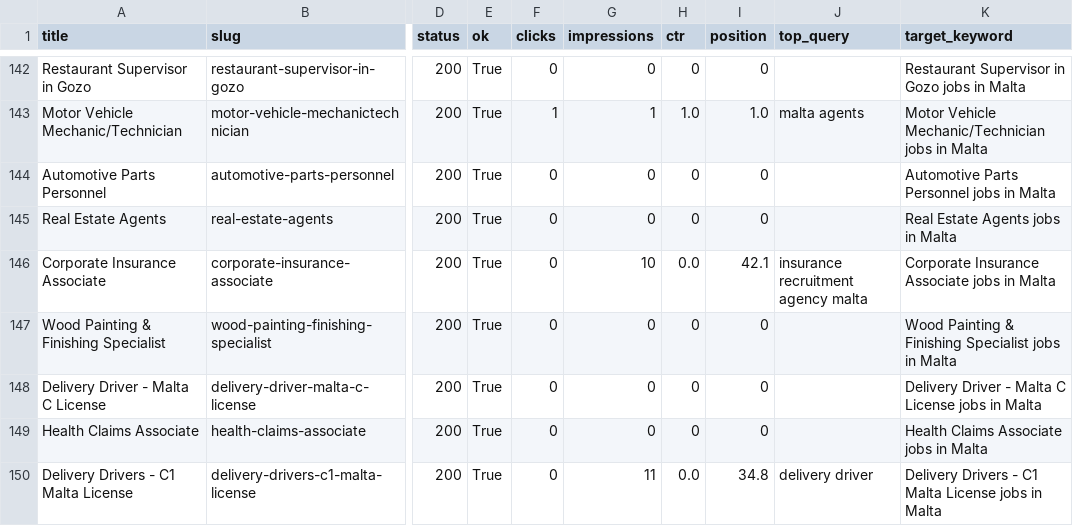
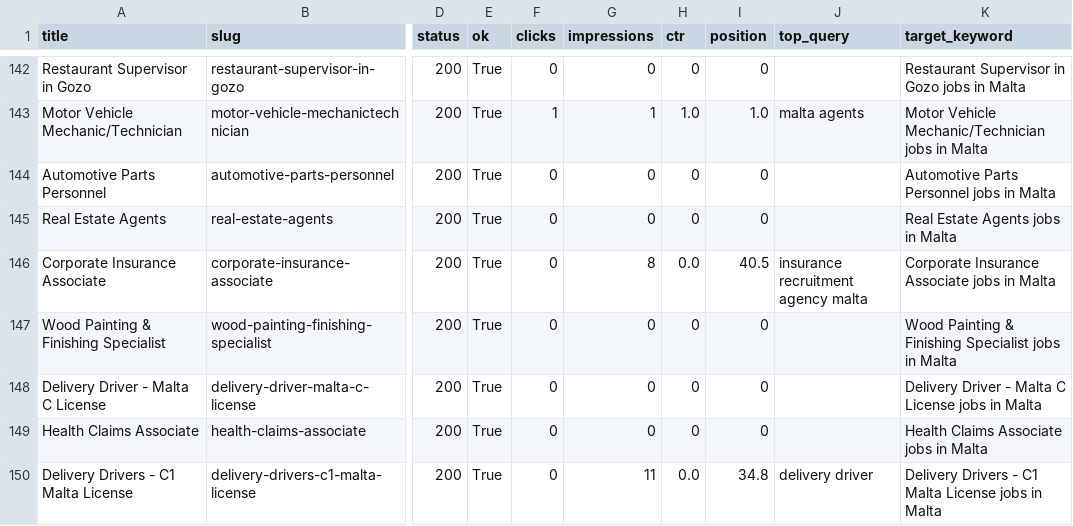
Before and after one commit to sofyanebarakat-beep/OutreachRecruitment-Jobs-in-Malta, a CSV file: reports/gsc_search_performance.csv, drawn as a sheet; only a part is shown, gaps mark what is left out; the diff covers the shown part only; the diff names each change by its address in the sheet, - before the commit and + after, or states it on an @@ line.

```diff
--- a/reports/gsc_search_performance.csv
+++ b/reports/gsc_search_performance.csv
-G146 (impressions): 10
+G146 (impressions): 8
-I146 (position): 42.1
+I146 (position): 40.5
```
Also changed, not shown: 37 edited cells elsewhere in this file, reports/extra_jobs.csv, reports/gsc_indexing_problems.csv, 10 other files.
